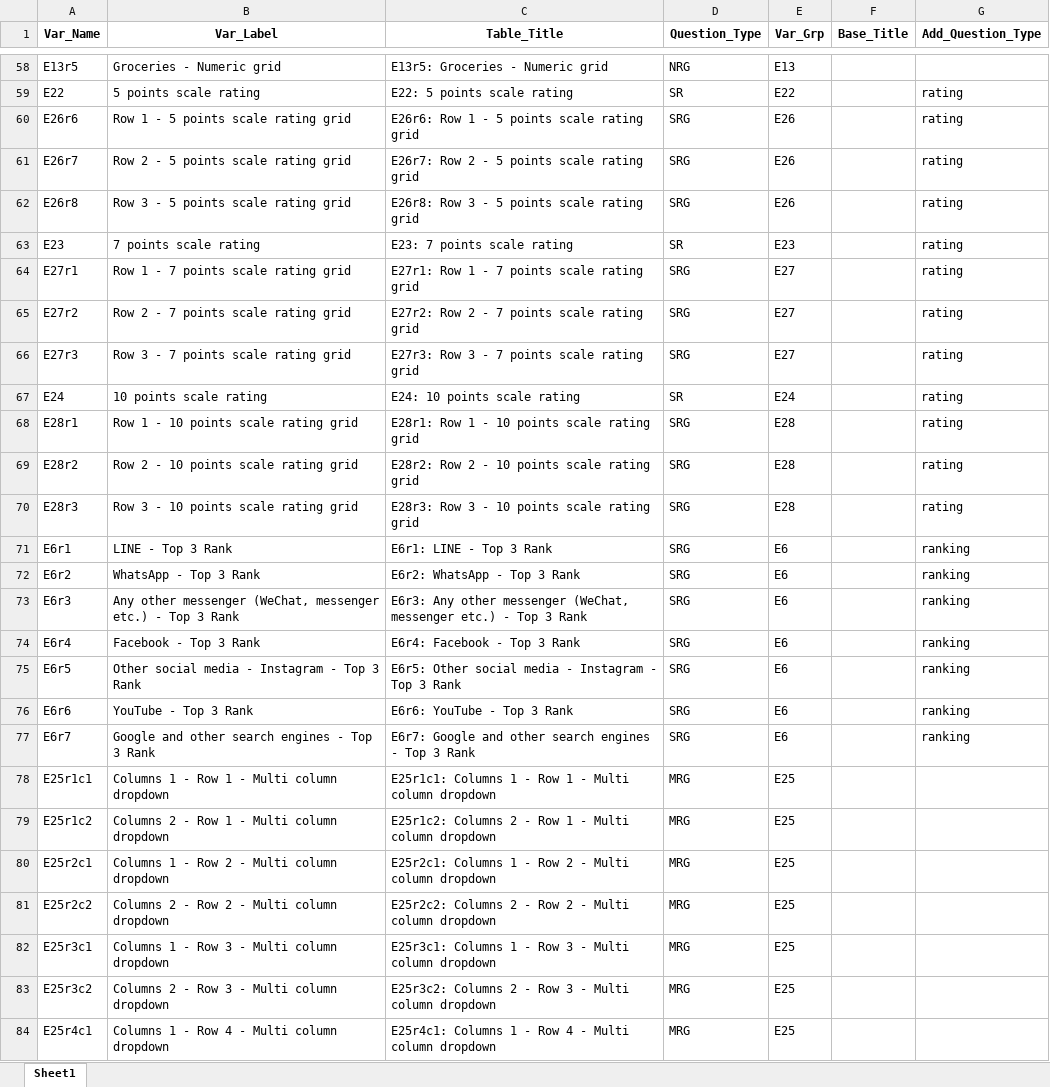
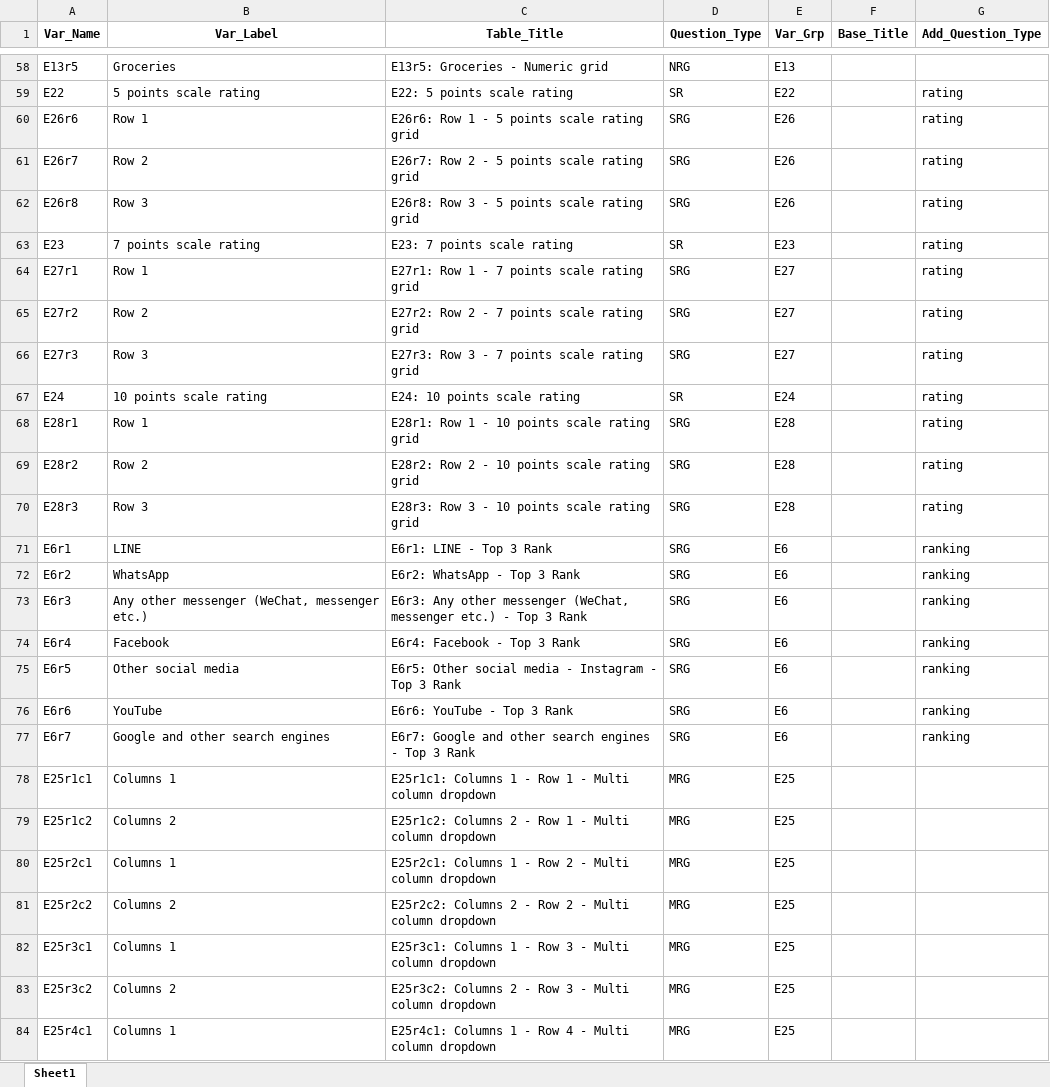
Before and after one commit to Dine77/Tabulation, an Excel workbook: Forsta_meta.xlsx, sheet Sheet1, drawn as a sheet; only a part is shown, gaps mark what is left out; values as stored, in another font and other column widths than the file's, no borders; the diff covers the shown part only; the diff names each change by its address in the sheet, - before the commit and + after, or states it on an @@ line.

```diff
--- a/Forsta_meta.xlsx (sheet Sheet1)
+++ b/Forsta_meta.xlsx (sheet Sheet1)
-B58 (Var_Label): Groceries - Numeric grid
+B58 (Var_Label): Groceries
-B60 (Var_Label): Row 1 - 5 points scale rating grid
+B60 (Var_Label): Row 1
-B61 (Var_Label): Row 2 - 5 points scale rating grid
+B61 (Var_Label): Row 2
-B62 (Var_Label): Row 3 - 5 points scale rating grid
+B62 (Var_Label): Row 3
-B64 (Var_Label): Row 1 - 7 points scale rating grid
+B64 (Var_Label): Row 1
-B65 (Var_Label): Row 2 - 7 points scale rating grid
+B65 (Var_Label): Row 2
-B66 (Var_Label): Row 3 - 7 points scale rating grid
+B66 (Var_Label): Row 3
-B68 (Var_Label): Row 1 - 10 points scale rating grid
+B68 (Var_Label): Row 1
-B69 (Var_Label): Row 2 - 10 points scale rating grid
+B69 (Var_Label): Row 2
-B70 (Var_Label): Row 3 - 10 points scale rating grid
+B70 (Var_Label): Row 3
-B71 (Var_Label): LINE - Top 3 Rank
+B71 (Var_Label): LINE
-B72 (Var_Label): WhatsApp - Top 3 Rank
+B72 (Var_Label): WhatsApp
-B73 (Var_Label): …messenger etc.) - Top 3 Rank
+B73 (Var_Label): …messenger etc.)
-B74 (Var_Label): Facebook - Top 3 Rank
+B74 (Var_Label): Facebook
-B75 (Var_Label): Other social media - Instagram - Top 3 Rank
+B75 (Var_Label): Other social media
-B76 (Var_Label): YouTube - Top 3 Rank
+B76 (Var_Label): YouTube
-B77 (Var_Label): Google and other search engines - Top 3 Rank
+B77 (Var_Label): Google and other search engines
-B78 (Var_Label): Columns 1 - Row 1 - Multi column dropdown
+B78 (Var_Label): Columns 1
-B79 (Var_Label): Columns 2 - Row 1 - Multi column dropdown
+B79 (Var_Label): Columns 2
-B80 (Var_Label): Columns 1 - Row 2 - Multi column dropdown
+B80 (Var_Label): Columns 1
-B81 (Var_Label): Columns 2 - Row 2 - Multi column dropdown
+B81 (Var_Label): Columns 2
-B82 (Var_Label): Columns 1 - Row 3 - Multi column dropdown
+B82 (Var_Label): Columns 1
-B83 (Var_Label): Columns 2 - Row 3 - Multi column dropdown
+B83 (Var_Label): Columns 2
-B84 (Var_Label): Columns 1 - Row 4 - Multi column dropdown
+B84 (Var_Label): Columns 1
```
Also changed, not shown: 61 edited cells elsewhere in this sheet, Project_Files/Testing/meta.xlsx, meta.xlsx, 4 other files.
